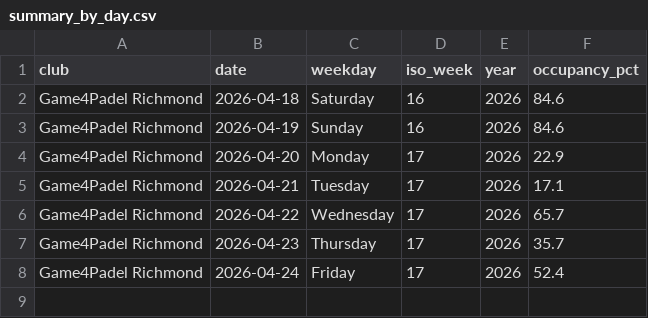
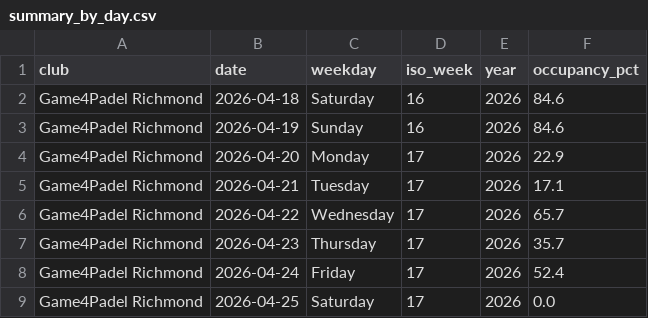
Before and after one commit to sarthakrungta/padel-tracker, a CSV file: analysis/summary_by_day.csv, drawn as a sheet.

```diff
--- a/analysis/summary_by_day.csv
+++ b/analysis/summary_by_day.csv
@@ -8 +8,2 @@ Game4Padel Richmond,2026-04-23,Thursday,17,2026,35.7
 Game4Padel Richmond,2026-04-24,Friday,17,2026,52.4
+Game4Padel Richmond,2026-04-25,Saturday,17,2026,0.0
```
Also changed, not shown: analysis/summary_by_hour.csv, analysis/summary_by_weekday.csv, 4 other files.
